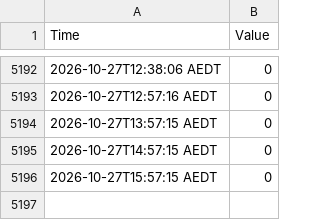
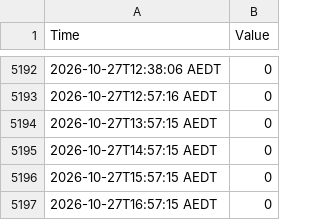
Before and after one commit to MRLKPI/MRL-Dashboard, a CSV file: data/blynk_log.csv, drawn as a sheet; only a part is shown, gaps mark what is left out.

```diff
--- a/data/blynk_log.csv
+++ b/data/blynk_log.csv
@@ -5196 +5196,2 @@ Time, Value
 2026-10-27T15:57:15 AEDT,0
+2026-10-27T16:57:15 AEDT,0
```
